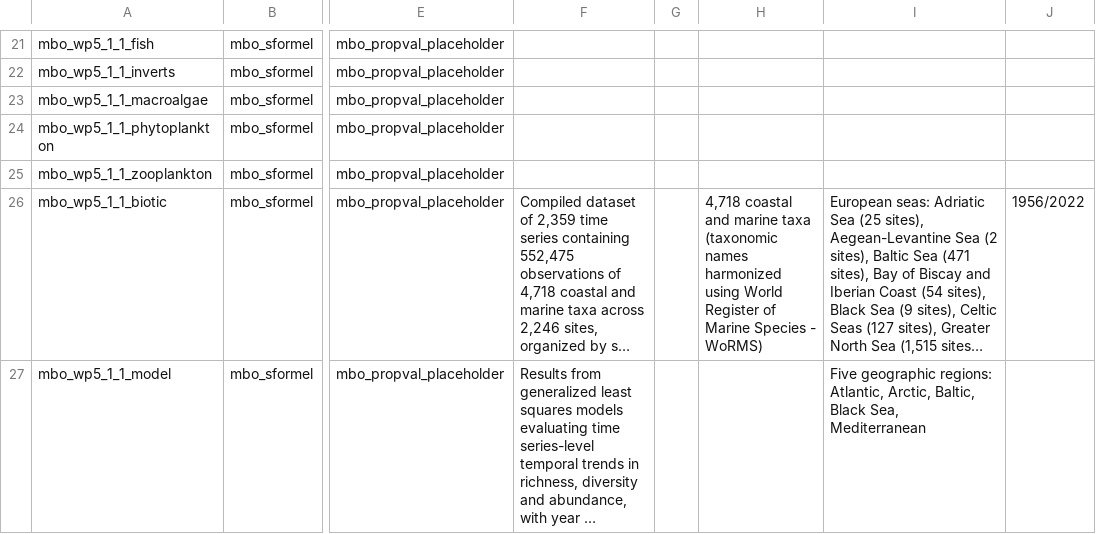
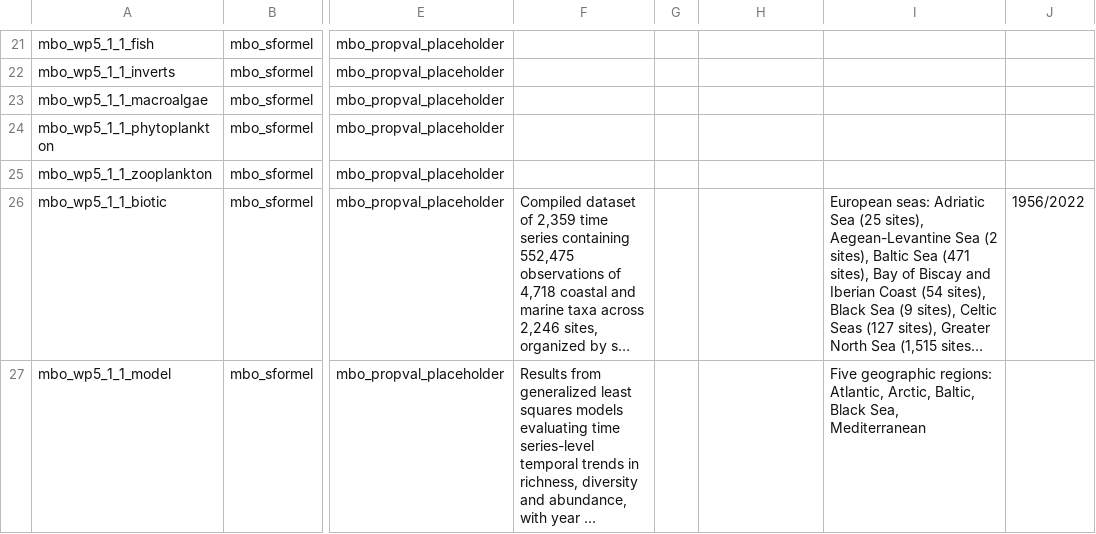
Before and after one commit to marco-bolo/csv-to-json-ld, a CSV file: data/Dataset.csv, drawn as a sheet; only a part is shown, gaps mark what is left out; long unchanged cells end in …; the diff names each change by its address in the sheet, - before the commit and + after, or states it on an @@ line.

```diff
--- a/data/Dataset.csv
+++ b/data/Dataset.csv
-H26: 4,718 coastal and marine taxa (taxonomic names harmonized using World Register of Marine Species - WoRMS)
+H26: (empty)
```
Also changed, not shown: data/Action.csv, data/Organization.csv, 1 other file.
